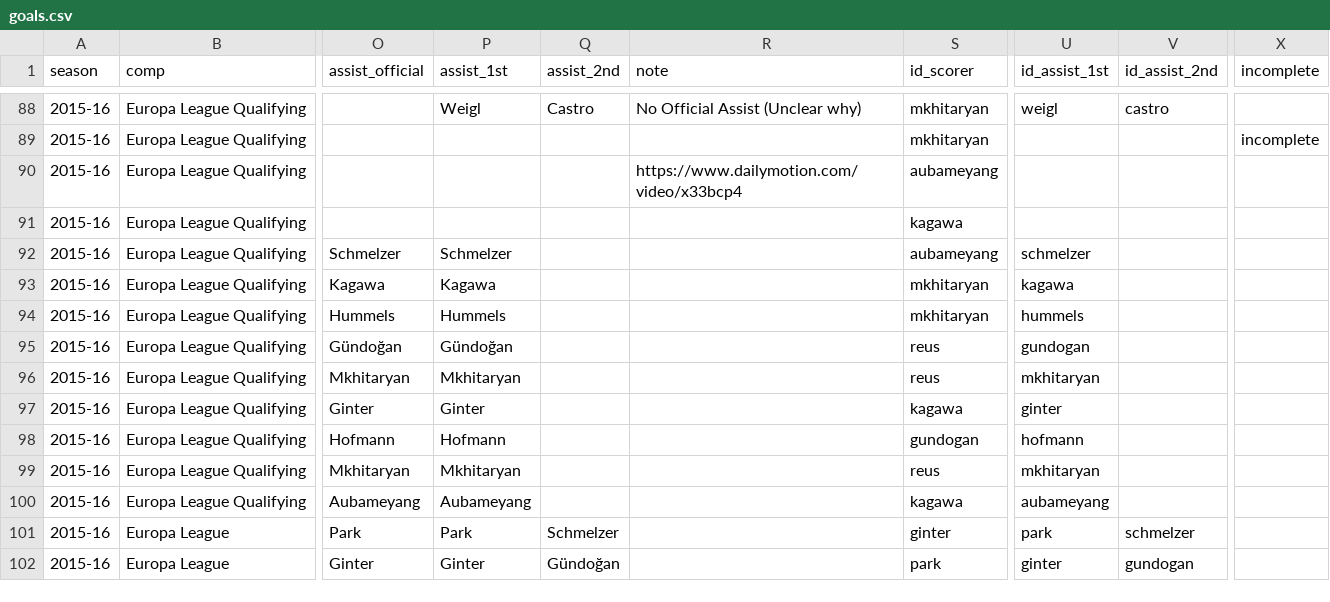
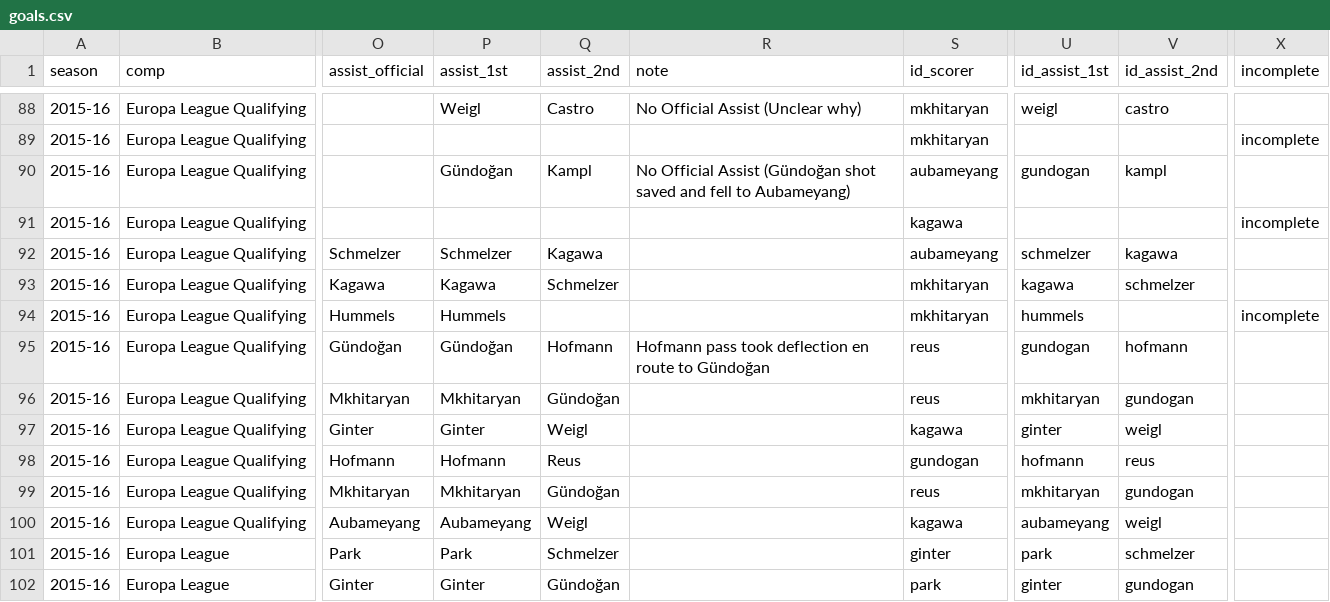
Before and after one commit to adarowski/bvb, a CSV file: _data/stats-2015-2016/goals.csv, drawn as a sheet; only a part is shown, gaps mark what is left out; the diff covers the shown part only; the diff names each change by its address in the sheet, - before the commit and + after, or states it on an @@ line.

```diff
--- a/_data/stats-2015-2016/goals.csv
+++ b/_data/stats-2015-2016/goals.csv
-P90 (assist_1st): (empty)
+P90 (assist_1st): Gündoğan
-Q90 (assist_2nd): (empty)
+Q90 (assist_2nd): Kampl
-R90 (note): https://www.dailymotion.com/video/x33bcp4
+R90 (note): No Official Assist (Gündoğan shot saved and fell to Aubameyang)
-U90 (id_assist_1st): (empty)
+U90 (id_assist_1st): gundogan
-V90 (id_assist_2nd): (empty)
+V90 (id_assist_2nd): kampl
-X91 (incomplete): (empty)
+X91 (incomplete): incomplete
-Q92 (assist_2nd): (empty)
+Q92 (assist_2nd): Kagawa
-V92 (id_assist_2nd): (empty)
+V92 (id_assist_2nd): kagawa
-Q93 (assist_2nd): (empty)
+Q93 (assist_2nd): Schmelzer
-V93 (id_assist_2nd): (empty)
+V93 (id_assist_2nd): schmelzer
-X94 (incomplete): (empty)
+X94 (incomplete): incomplete
-Q95 (assist_2nd): (empty)
+Q95 (assist_2nd): Hofmann
-R95 (note): (empty)
+R95 (note): Hofmann pass took deflection en route to Gündoğan
-V95 (id_assist_2nd): (empty)
+V95 (id_assist_2nd): hofmann
-Q96 (assist_2nd): (empty)
+Q96 (assist_2nd): Gündoğan
-V96 (id_assist_2nd): (empty)
+V96 (id_assist_2nd): gundogan
-Q97 (assist_2nd): (empty)
+Q97 (assist_2nd): Weigl
-V97 (id_assist_2nd): (empty)
+V97 (id_assist_2nd): weigl
-Q98 (assist_2nd): (empty)
+Q98 (assist_2nd): Reus
-V98 (id_assist_2nd): (empty)
+V98 (id_assist_2nd): reus
-Q99 (assist_2nd): (empty)
+Q99 (assist_2nd): Gündoğan
-V99 (id_assist_2nd): (empty)
+V99 (id_assist_2nd): gundogan
-Q100 (assist_2nd): (empty)
+Q100 (assist_2nd): Weigl
-V100 (id_assist_2nd): (empty)
+V100 (id_assist_2nd): weigl
```
Also changed, not shown: 66 edited cells elsewhere in this file, 25 other files.
